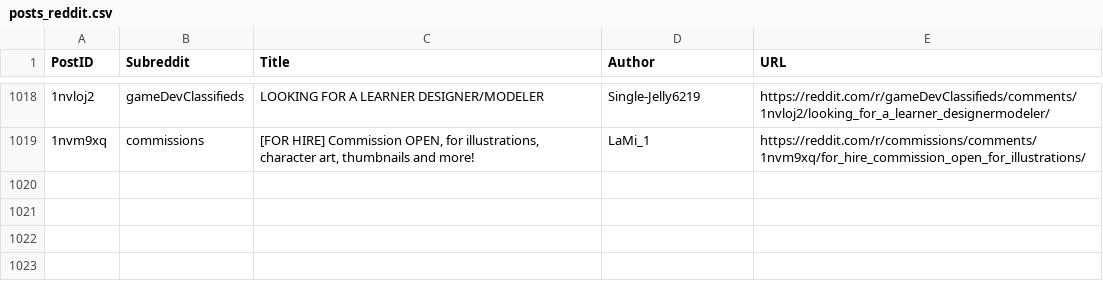
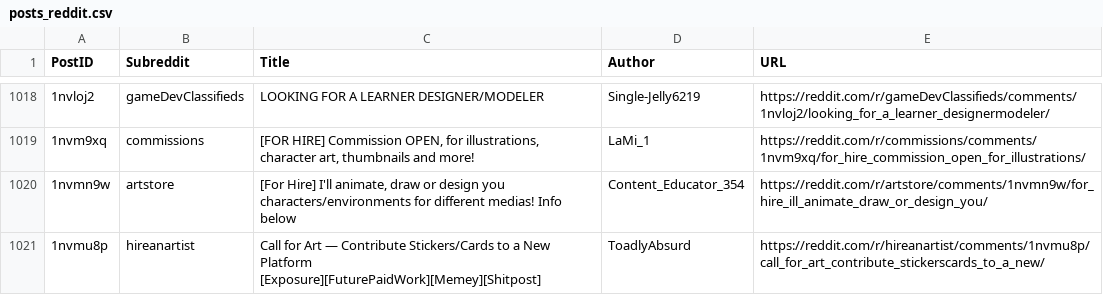
Before and after one commit to Jack0fcodes/redd0tBot, a CSV file: posts_reddit.csv, drawn as a sheet; only a part is shown, gaps mark what is left out; the diff names each change by its address in the sheet, - before the commit and + after, or states it on an @@ line.

```diff
--- a/posts_reddit.csv
+++ b/posts_reddit.csv
+row 1020: 1nvmn9w | artstore | [For Hire] I'll animate, draw or design you characters/environments for different medias! Info below | Content_Educator_354 | https://reddit.com/r/artstore/comments/1nvmn9w/for_hire_ill_animate_draw_or_design_you/
+row 1021: 1nvmu8p | hireanartist | Call for Art — Contribute Stickers/Cards to a New Platform [Exposure][FuturePaidWork][Memey][Shitpost] | ToadlyAbsurd | https://reddit.com/r/hireanartist/comments/1nvmu8p/call_for_art_contribute_stickerscards_to_a_new/
```
